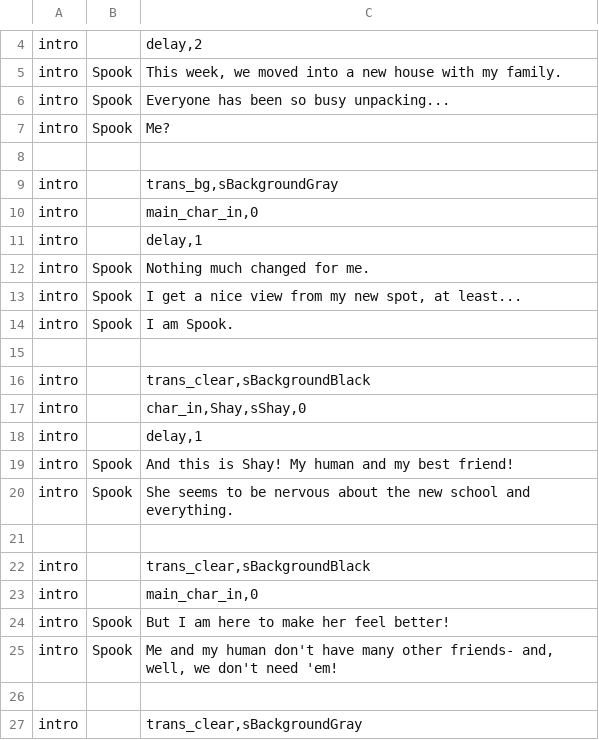
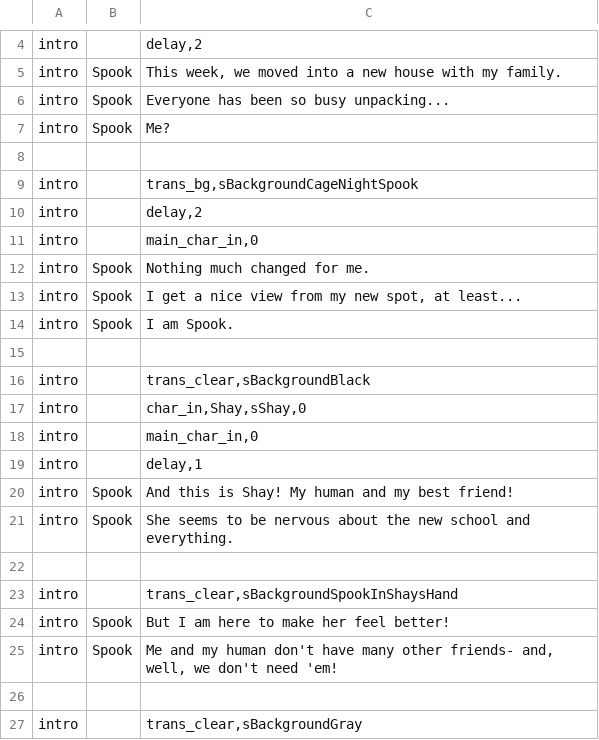
Before and after one commit to kazak29/Spooktober_2026_GameJam, a CSV file: datafiles/lines.csv, drawn as a sheet; only a part is shown, gaps mark what is left out.

Commit message:
Updating the intro scene

```diff
--- a/datafiles/lines.csv
+++ b/datafiles/lines.csv
@@ -8,5 +8,5 @@ intro,Spook,Me?
 ,,
-intro,,"trans_bg,sBackgroundGray"
+intro,,"trans_bg,sBackgroundCageNightSpook"
+intro,,"delay,2"
 intro,,"main_char_in,0"
-intro,,"delay,1"
 intro,Spook,Nothing much changed for me.
@@ -17,2 +17,3 @@ intro,,"trans_clear,sBackgroundBlack"
 intro,,"char_in,Shay,sShay,0"
+intro,,"main_char_in,0"
 intro,,"delay,1"
@@ -21,4 +22,3 @@ intro,Spook,She seems to be nervous about the new school and everything.
 ,,
-intro,,"trans_clear,sBackgroundBlack"
-intro,,"main_char_in,0"
+intro,,"trans_clear,sBackgroundSpookInShaysHand"
 intro,Spook,But I am here to make her feel better!
```
Also changed, not shown: 12 other files.
